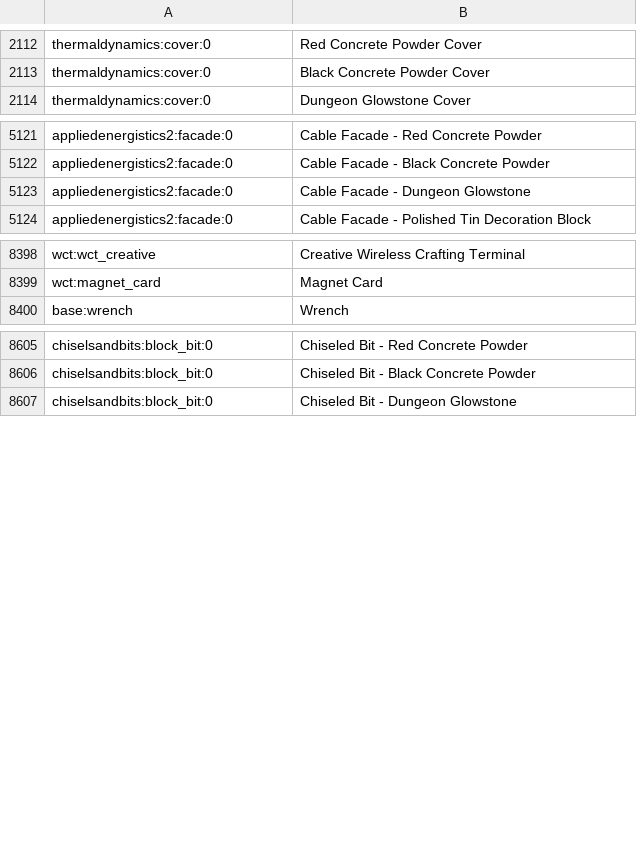
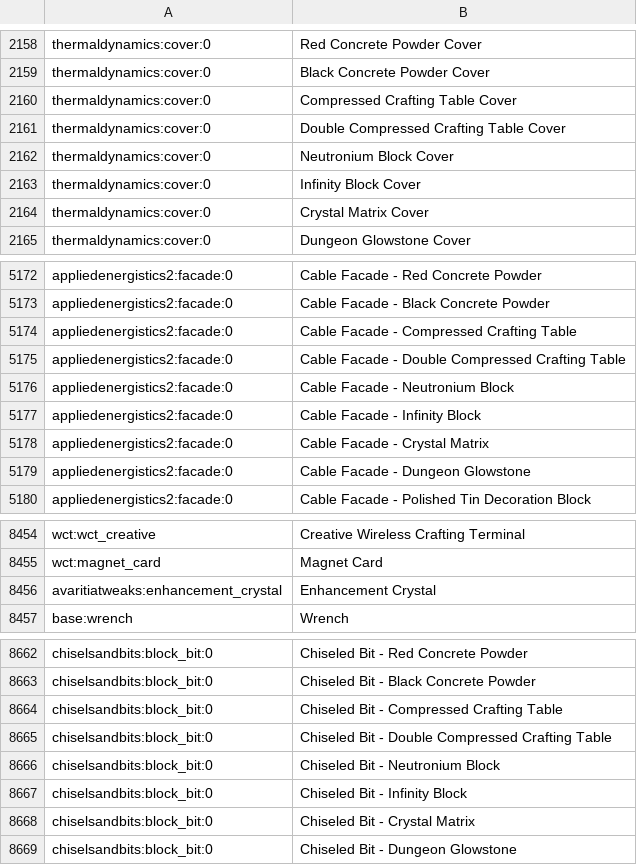
Before and after one commit to gamercatorg/Get-Back-To-Earth, a CSV file: config/AppliedEnergistics2/items.csv, drawn as a sheet; only a part is shown, gaps mark what is left out; the diff covers the shown part only; the diff names each change by its address in the sheet, - before the commit and + after, or states it on an @@ line.

```diff
--- a/config/AppliedEnergistics2/items.csv
+++ b/config/AppliedEnergistics2/items.csv
+row 2160: thermaldynamics:cover:0 | Compressed Crafting Table Cover
+row 2161: thermaldynamics:cover:0 | Double Compressed Crafting Table Cover
+row 2162: thermaldynamics:cover:0 | Neutronium Block Cover
+row 2163: thermaldynamics:cover:0 | Infinity Block Cover
+row 2164: thermaldynamics:cover:0 | Crystal Matrix Cover
+row 5174: appliedenergistics2:facade:0 | Cable Facade - Compressed Crafting Table
+row 5175: appliedenergistics2:facade:0 | Cable Facade - Double Compressed Crafting Table
+row 5176: appliedenergistics2:facade:0 | Cable Facade - Neutronium Block
+row 5177: appliedenergistics2:facade:0 | Cable Facade - Infinity Block
+row 5178: appliedenergistics2:facade:0 | Cable Facade - Crystal Matrix
+row 8456: avaritiatweaks:enhancement_crystal | Enhancement Crystal
+row 8664: chiselsandbits:block_bit:0 | Chiseled Bit - Compressed Crafting Table
+row 8665: chiselsandbits:block_bit:0 | Chiseled Bit - Double Compressed Crafting Table
+row 8666: chiselsandbits:block_bit:0 | Chiseled Bit - Neutronium Block
+row 8667: chiselsandbits:block_bit:0 | Chiseled Bit - Infinity Block
+row 8668: chiselsandbits:block_bit:0 | Chiseled Bit - Crystal Matrix
```
Also changed, not shown: 46 added rows and 68 moved rows elsewhere in this file, 15 other files.
